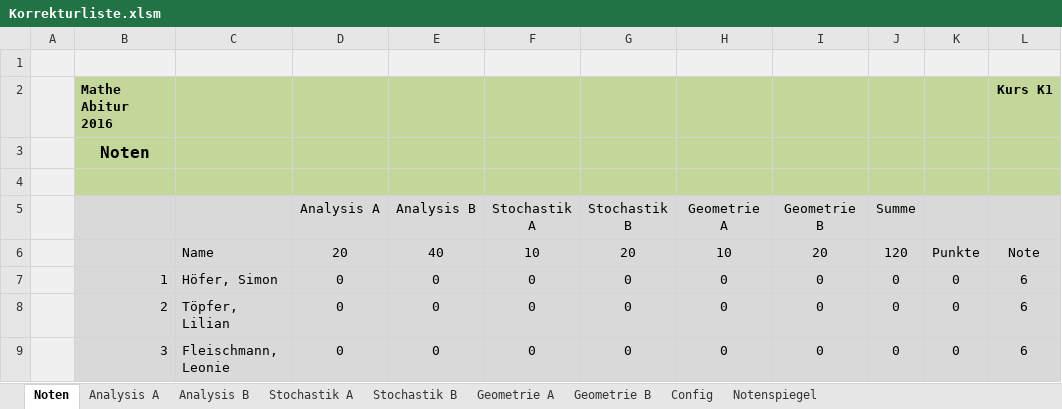
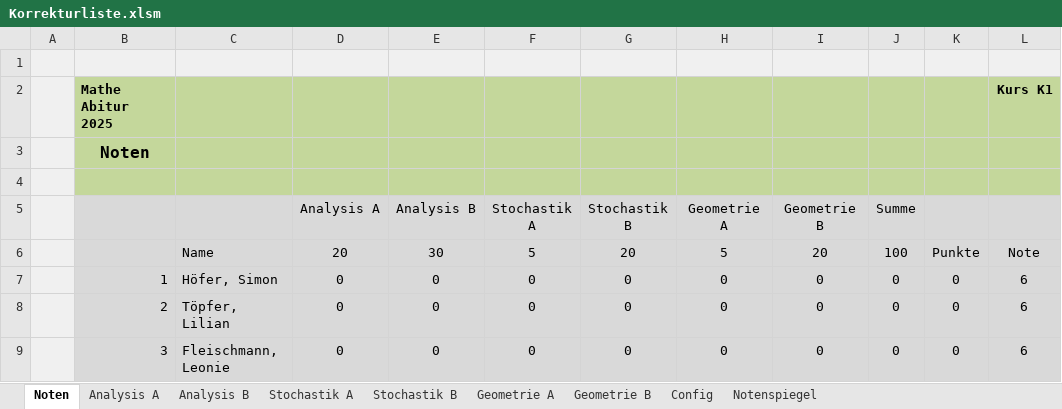
Before and after one commit to bee-eater/EXCEL-Korrekturliste-Mathe-ABI, an Excel workbook: Korrekturliste.xlsm, sheet Noten, drawn as a sheet; only a part is shown; values as stored, in another font and other column widths than the file's, no borders; the diff names each change by its address in the sheet, - before the commit and + after, or states it on an @@ line.

```diff
--- a/Korrekturliste.xlsm (sheet Noten)
+++ b/Korrekturliste.xlsm (sheet Noten)
-B2: Mathe Abitur 2016
+B2: Mathe Abitur 2025
-E6 (Analysis B): 40
+E6 (Analysis B): 30
-F6 (Stochastik A): 10
+F6 (Stochastik A): 5
-H6 (Geometrie A): 10
+H6 (Geometrie A): 5
-J6 (Summe): 120
+J6 (Summe): 100
```
Also changed, not shown: sheet Notenspiegel, sheet Config, sheet Analysis B, sheet Stochastik A, sheet Geometrie A, sheet Stochastik B, 2 more sheets, formulas that keep their value, charts or pictures.
